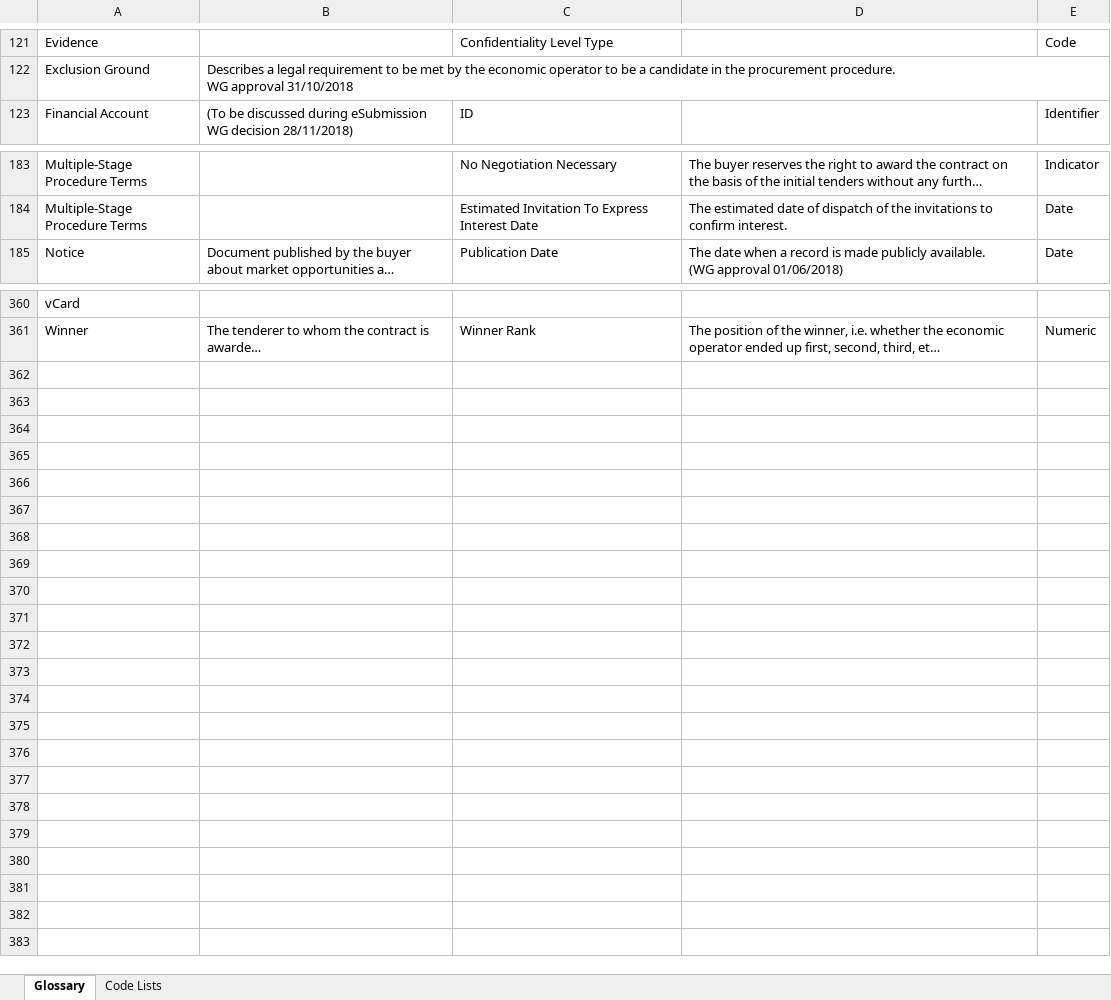
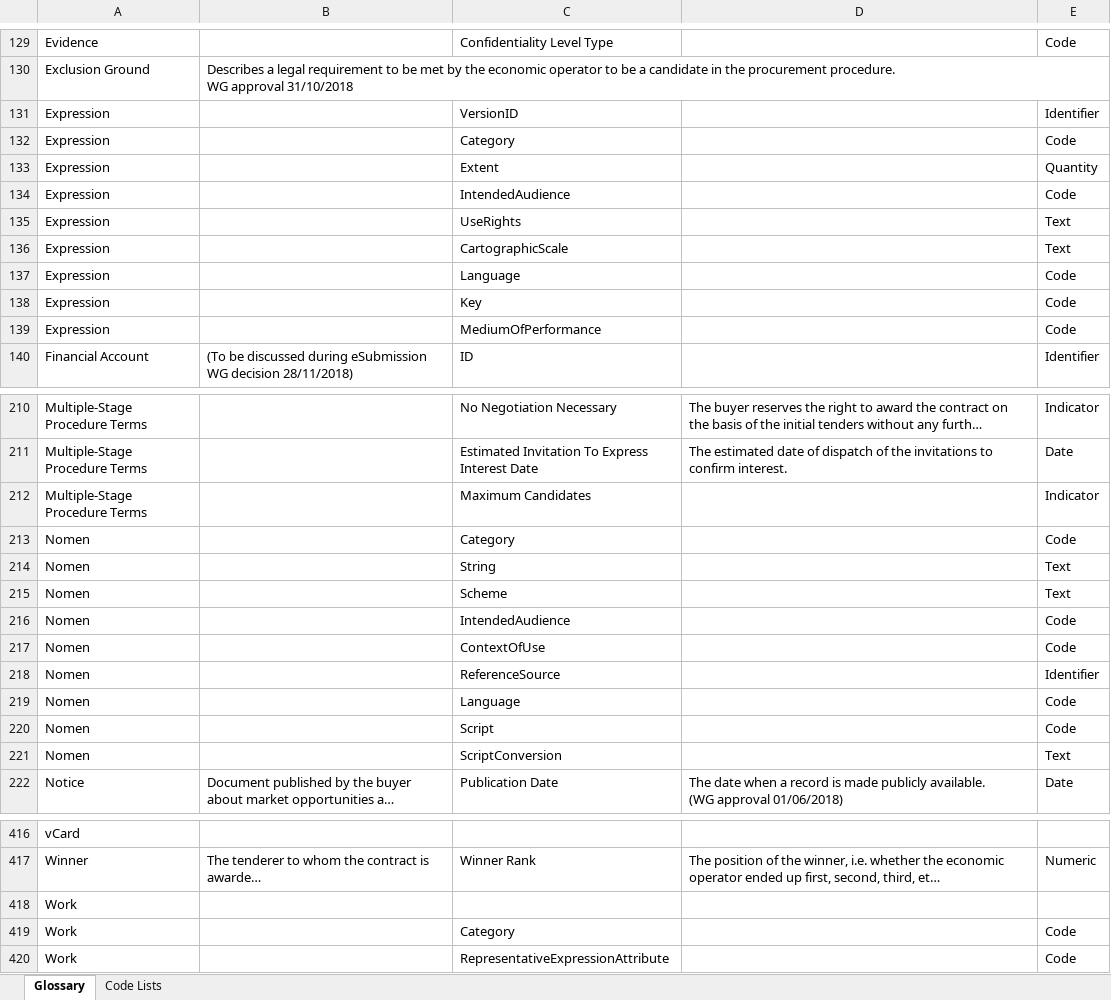
Before and after one commit to OP-TED/ePO, an Excel workbook: v2.0.1/02-Glossary/ePO-Glossary.xlsx, sheet Glossary, drawn as a sheet; only a part is shown, gaps mark what is left out; long unchanged cells end in …; values as stored, in another font and other column widths than the file's, no borders; table styles not drawn; the diff covers the shown part only; the diff names each change by its address in the sheet, - before the commit and + after, or states it on an @@ line.

Commit message:
Updated version of the glossary

```diff
--- a/v2.0.1/02-Glossary/ePO-Glossary.xlsx (sheet Glossary)
+++ b/v2.0.1/02-Glossary/ePO-Glossary.xlsx (sheet Glossary)
+row 131: Expression |  | VersionID |  | Identifier
+row 132: Expression |  | Category |  | Code
+row 133: Expression |  | Extent |  | Quantity
+row 134: Expression |  | IntendedAudience |  | Code
+row 135: Expression |  | UseRights |  | Text
+row 136: Expression |  | CartographicScale |  | Text
+row 137: Expression |  | Language |  | Code
+row 138: Expression |  | Key |  | Code
+row 139: Expression |  | MediumOfPerformance |  | Code
+row 212: Multiple-Stage Procedure Terms |  | Maximum Candidates |  | Indicator
+row 213: Nomen |  | Category |  | Code
+row 214: Nomen |  | String |  | Text
+row 215: Nomen |  | Scheme |  | Text
+row 216: Nomen |  | IntendedAudience |  | Code
+row 217: Nomen |  | ContextOfUse |  | Code
+row 218: Nomen |  | ReferenceSource |  | Identifier
+row 219: Nomen |  | Language |  | Code
+row 220: Nomen |  | Script |  | Code
+row 221: Nomen |  | ScriptConversion |  | Text
+row 418: Work
+row 419: Work |  | Category |  | Code
+row 420: Work |  | RepresentativeExpressionAttribute |  | Code
```
Also changed, not shown: 43 added rows, 6 removed rows and 6 edited cells elsewhere in this sheet, 3 other files.
